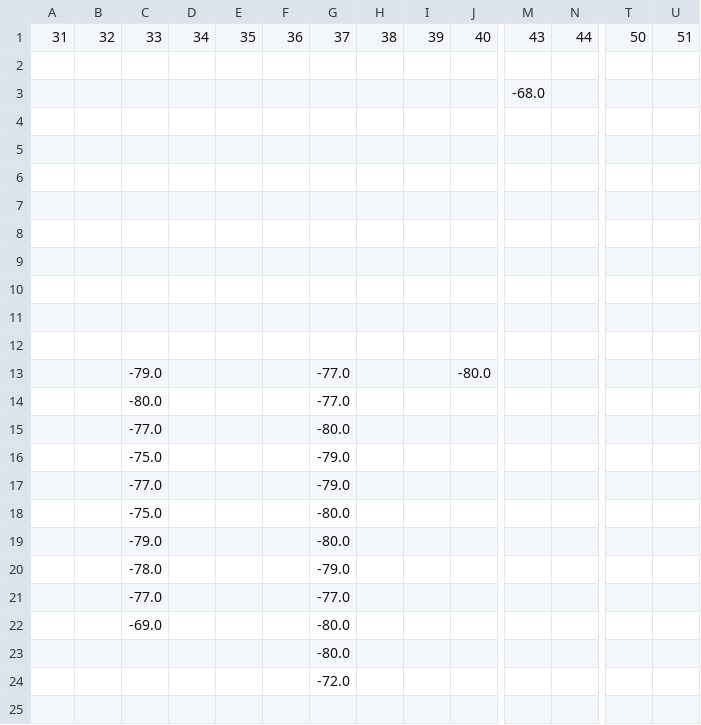
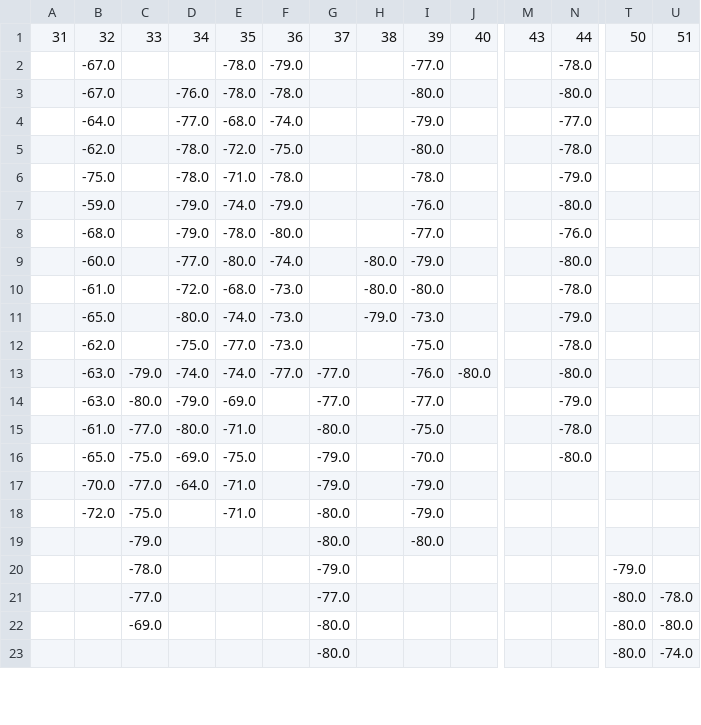
Before and after one commit to Matthieu-Monnot/Projet_Capteur, a CSV file: Data_capteurs/csv_A8032A31204E.csv, drawn as a sheet; only a part is shown, gaps mark what is left out; removed rows and columns are numbered as before the commit, all else as after; rows hold the shown columns only; the diff covers the shown part only; the diff names each change by its address in the sheet, - before the commit and + after, or states it on an @@ line.

```diff
--- a/Data_capteurs/csv_A8032A31204E.csv
+++ b/Data_capteurs/csv_A8032A31204E.csv
-row 2: (empty)
+row 2:  | -67.0 |  |  | -78.0 | -79.0 |  |  | -77.0 |  |  | -78.0
-row 3:  |  |  |  |  |  |  |  |  |  | -68.0
-row 3: (empty)
+row 3:  | -67.0 |  | -76.0 | -78.0 | -78.0 |  |  | -80.0 |  |  | -80.0
-row 4: (empty)
+row 4:  | -64.0 |  | -77.0 | -68.0 | -74.0 |  |  | -79.0 |  |  | -77.0
-row 5: (empty)
+row 5:  | -62.0 |  | -78.0 | -72.0 | -75.0 |  |  | -80.0 |  |  | -78.0
-row 6: (empty)
+row 6:  | -75.0 |  | -78.0 | -71.0 | -78.0 |  |  | -78.0 |  |  | -79.0
-row 7: (empty)
+row 7:  | -59.0 |  | -79.0 | -74.0 | -79.0 |  |  | -76.0 |  |  | -80.0
-row 8: (empty)
+row 8:  | -68.0 |  | -79.0 | -78.0 | -80.0 |  |  | -77.0 |  |  | -76.0
-row 9: (empty)
+row 9:  | -60.0 |  | -77.0 | -80.0 | -74.0 |  | -80.0 | -79.0 |  |  | -80.0
-row 10: (empty)
+row 10:  | -61.0 |  | -72.0 | -68.0 | -73.0 |  | -80.0 | -80.0 |  |  | -78.0
-row 11: (empty)
+row 11:  | -65.0 |  | -80.0 | -74.0 | -73.0 |  | -79.0 | -73.0 |  |  | -79.0
-row 13:  |  | -79.0 |  |  |  | -77.0 |  |  | -80.0
-row 14:  |  | -80.0 |  |  |  | -77.0
-row 15:  |  | -77.0 |  |  |  | -80.0
-row 16:  |  | -75.0 |  |  |  | -79.0
-row 17:  |  | -77.0 |  |  |  | -79.0
-row 18:  |  | -75.0 |  |  |  | -80.0
+row 12:  | -62.0 |  | -75.0 | -77.0 | -73.0 |  |  | -75.0 |  |  | -78.0
+row 13:  | -63.0 | -79.0 | -74.0 | -74.0 | -77.0 | -77.0 |  | -76.0 | -80.0 |  | -80.0
+row 14:  | -63.0 | -80.0 | -79.0 | -69.0 |  | -77.0 |  | -77.0 |  |  | -79.0
+row 15:  | -61.0 | -77.0 | -80.0 | -71.0 |  | -80.0 |  | -75.0 |  |  | -78.0
+row 16:  | -65.0 | -75.0 | -69.0 | -75.0 |  | -79.0 |  | -70.0 |  |  | -80.0
+row 17:  | -70.0 | -77.0 | -64.0 | -71.0 |  | -79.0 |  | -79.0
+row 18:  | -72.0 | -75.0 |  | -71.0 |  | -80.0 |  | -79.0
-I19: (empty)
+I19: -80.0
-T20: (empty)
+T20: -79.0
-T21:T22: (empty)
+T21:T22: -80.0
-U21: (empty)
+U21: -78.0
-U22: (empty)
+U22: -80.0
-row 23:  |  |  |  |  |  | -80.0
-row 24:  |  |  |  |  |  | -72.0
-row 23: (empty)
+row 23:  |  |  |  |  |  | -80.0 |  |  |  |  |  | -80.0 | -74.0
```
Also changed, not shown: 2 added rows and 44 edited cells elsewhere in this file, Data_capteurs/csv_C45BBE37B346.csv, Data_capteurs/csv_C45BBE386952.csv, 9 other files.
